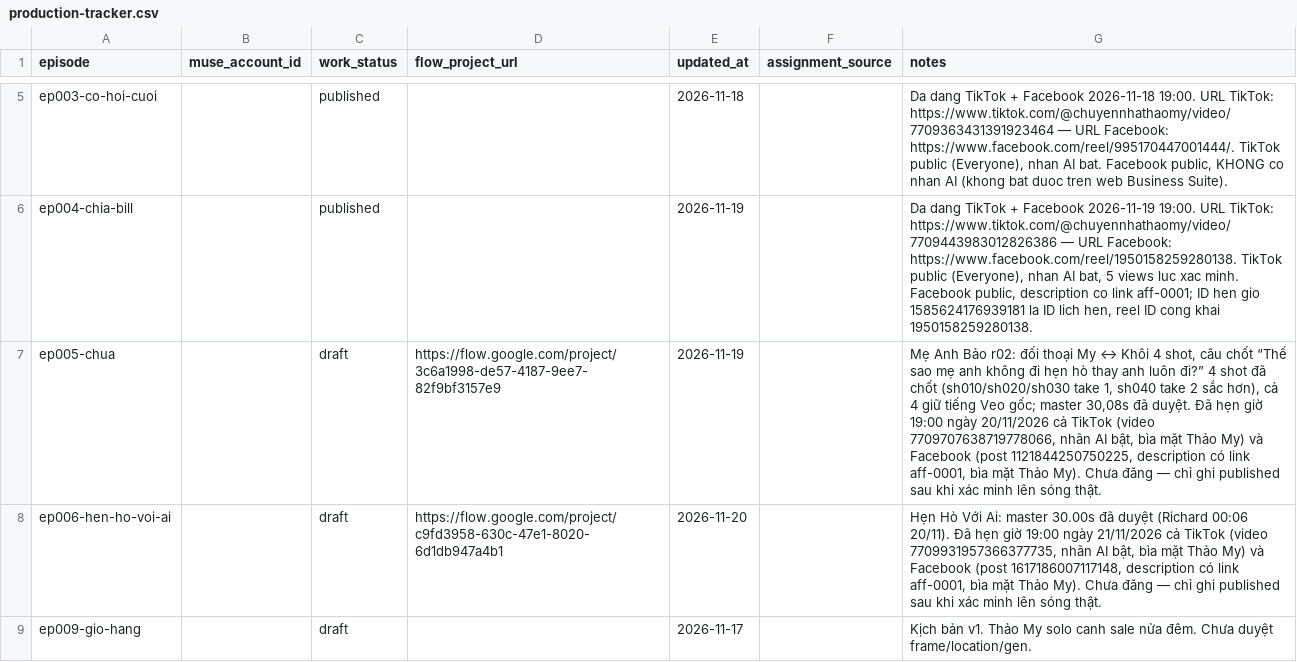
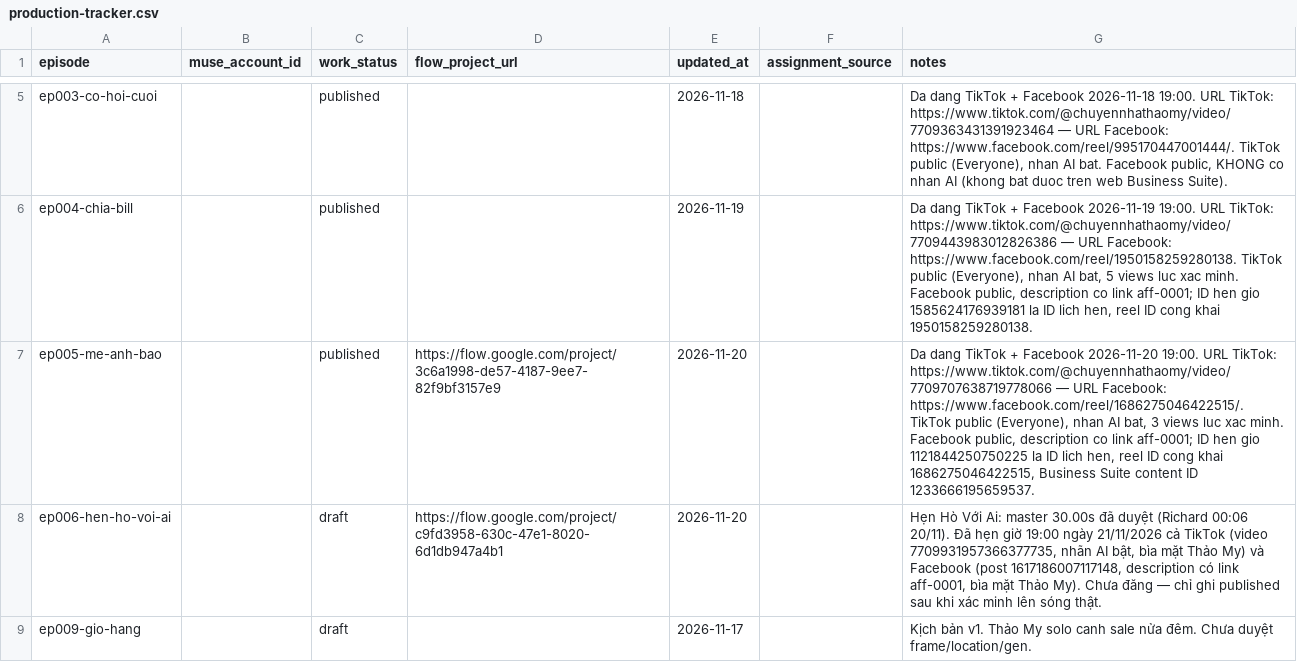
Before and after one commit to ptit9x/gen-videos-for-affiliate, a CSV file: 00_docs/production-tracker.csv, drawn as a sheet; only a part is shown, gaps mark what is left out; removed rows and columns are numbered as before the commit, all else as after; the diff names each change by its address in the sheet, - before the commit and + after, or states it on an @@ line.

```diff
--- a/00_docs/production-tracker.csv
+++ b/00_docs/production-tracker.csv
-row 7: ep005-chua |  | draft | https://flow.google.com/project/3c6a1998-de57-4187-9ee7-82f9bf3157e9 | 2026-11-19 |  | Mẹ Anh Bảo r02: đối thoại My ↔ Khôi 4 shot, câu chốt “Thế sao mẹ anh không đi hẹn hò thay anh luôn đi?” 4 shot đã chốt (sh010/sh020/sh030 take 1, sh040 take 2 sắc hơn), cả 4 giữ tiếng Veo gốc; master 30,08s đã duyệt. Đã hẹn giờ 19:00 ngày 20/11/2026 cả TikTok (video 7709707638719778066, nhãn AI bật, bìa mặt Thảo My) và Facebook (post 1121844250750225, description có link aff-0001, bìa mặt Thảo My). Chưa đăng — chỉ ghi published sau khi xác minh lên sóng thật.
+row 7: ep005-me-anh-bao |  | published | https://flow.google.com/project/3c6a1998-de57-4187-9ee7-82f9bf3157e9 | 2026-11-20 |  | Da dang TikTok + Facebook 2026-11-20 19:00. URL TikTok: https://www.tiktok.com/@chuyennhathaomy/video/7709707638719778066 — URL Facebook: https://www.facebook.com/reel/1686275046422515/. TikTok public (Everyone), nhan AI bat, 3 views luc xac minh. Facebook public, description co link aff-0001; ID hen gio 1121844250750225 la ID lich hen, reel ID cong khai 1686275046422515, Business Suite content ID 1233666195659537.
```
Also changed, not shown: 04_products/affiliate-placements.csv, 07_analytics/publications.csv, 19 other files.
